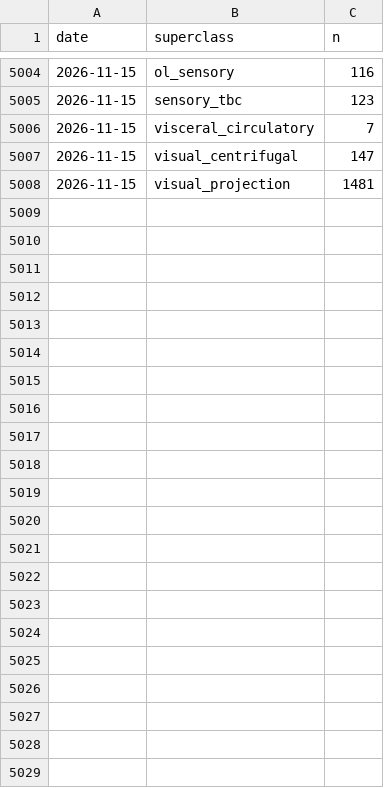
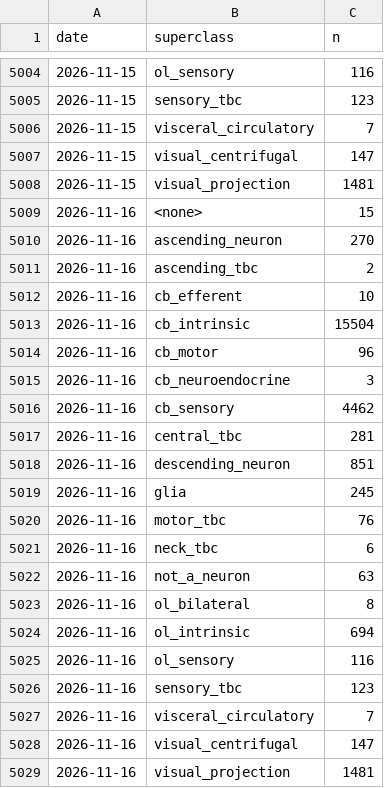
Before and after one commit to flyconnectome/aedesqc, a CSV file: metrics/by_superclass_history.csv, drawn as a sheet; only a part is shown, gaps mark what is left out.

```diff
--- a/metrics/by_superclass_history.csv
+++ b/metrics/by_superclass_history.csv
@@ -5008 +5008,22 @@ date,superclass,n
 2026-11-15,visual_projection,1481
+2026-11-16,<none>,15
+2026-11-16,ascending_neuron,270
+2026-11-16,ascending_tbc,2
+2026-11-16,cb_efferent,10
+2026-11-16,cb_intrinsic,15504
+2026-11-16,cb_motor,96
+2026-11-16,cb_neuroendocrine,3
+2026-11-16,cb_sensory,4462
+2026-11-16,central_tbc,281
+2026-11-16,descending_neuron,851
+2026-11-16,glia,245
+2026-11-16,motor_tbc,76
+2026-11-16,neck_tbc,6
+2026-11-16,not_a_neuron,63
+2026-11-16,ol_bilateral,8
+2026-11-16,ol_intrinsic,694
+2026-11-16,ol_sensory,116
+2026-11-16,sensory_tbc,123
+2026-11-16,visceral_circulatory,7
+2026-11-16,visual_centrifugal,147
+2026-11-16,visual_projection,1481
```
Also changed, not shown: metrics/annotation_history.csv, metrics/by_status_history.csv, 1 other file.
